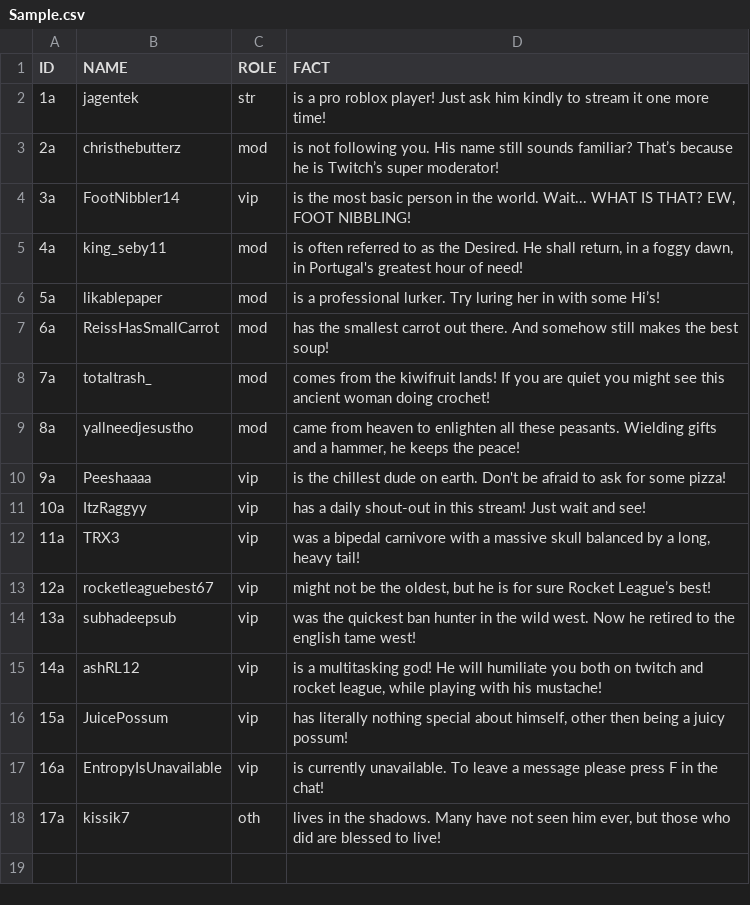
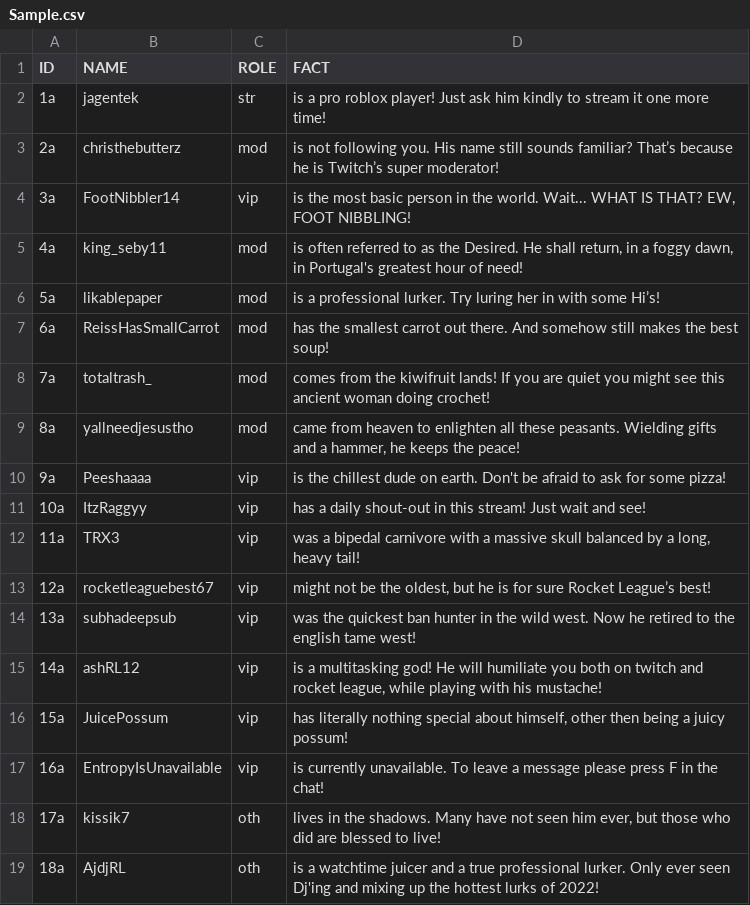
Before and after one commit to KingSebastian/UsefullLinks, a CSV file: Sample.csv, drawn as a sheet.

Commit message:
Update Sample.csv

```diff
--- a/Sample.csv
+++ b/Sample.csv
@@ -18 +18,2 @@ ID,NAME,ROLE,FACT
 17a,"kissik7","oth","lives in the shadows. Many have not seen him ever, but those who did are blessed to live!"
+18a,"AjdjRL","oth","is a watchtime juicer and a true professional lurker. Only ever seen Dj'ing and mixing up the hottest lurks of 2022!"
```
